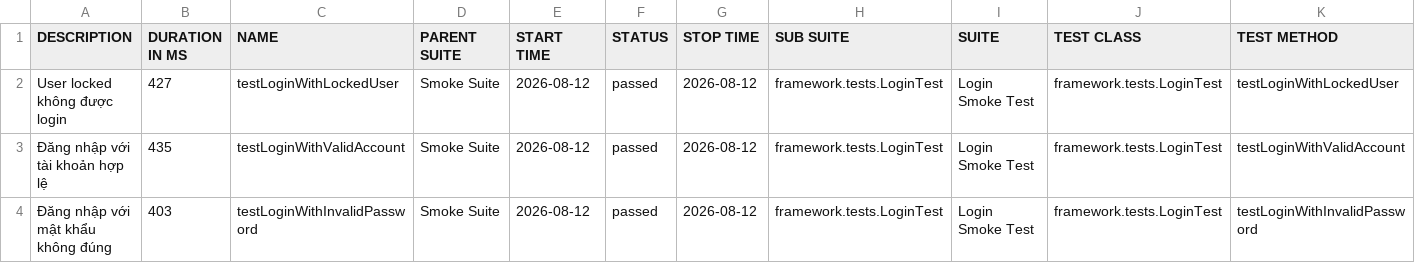
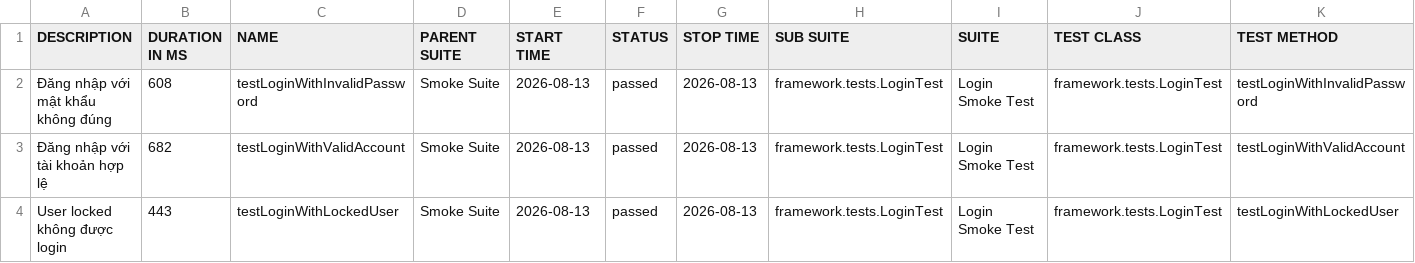
Before and after one commit to maiphun1412/selenium-framework, a CSV file: data/suites.csv, drawn as a sheet.

```diff
--- a/data/suites.csv
+++ b/data/suites.csv
@@ -1,4 +1,4 @@
 "DESCRIPTION","DURATION IN MS","NAME","PARENT SUITE","START TIME","STATUS","STOP TIME","SUB SUITE","SUITE","TEST CLASS","TEST METHOD"
-"User locked không được login","427","testLoginWithLockedUser","Smoke Suite","2026-08-12","passed","2026-08-12","framework.tests.LoginTest","Login Smoke Test","framework.tests.LoginTest","testLoginWithLockedUser"
-"Đăng nhập với tài khoản hợp lệ","435","testLoginWithValidAccount","Smoke Suite","2026-08-12","passed","2026-08-12","framework.tests.LoginTest","Login Smoke Test","framework.tests.LoginTest","testLoginWithValidAccount"
-"Đăng nhập với mật khẩu không đúng","403","testLoginWithInvalidPassword","Smoke Suite","2026-08-12","passed","2026-08-12","framework.tests.LoginTest","Login Smoke Test","framework.tests.LoginTest","testLoginWithInvalidPassword"
+"Đăng nhập với mật khẩu không đúng","608","testLoginWithInvalidPassword","Smoke Suite","2026-08-13","passed","2026-08-13","framework.tests.LoginTest","Login Smoke Test","framework.tests.LoginTest","testLoginWithInvalidPassword"
+"Đăng nhập với tài khoản hợp lệ","682","testLoginWithValidAccount","Smoke Suite","2026-08-13","passed","2026-08-13","framework.tests.LoginTest","Login Smoke Test","framework.tests.LoginTest","testLoginWithValidAccount"
+"User locked không được login","443","testLoginWithLockedUser","Smoke Suite","2026-08-13","passed","2026-08-13","framework.tests.LoginTest","Login Smoke Test","framework.tests.LoginTest","testLoginWithLockedUser"
```
Also changed, not shown: 35 other files.
